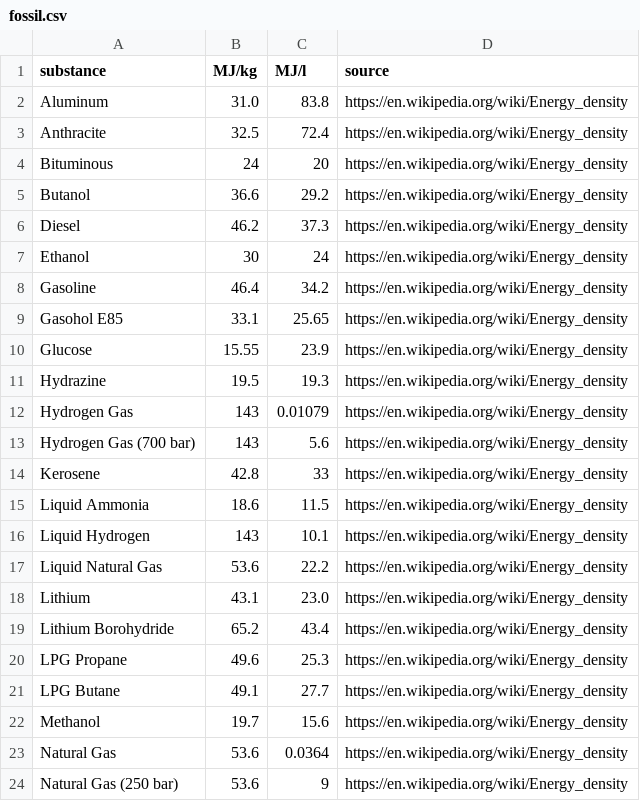
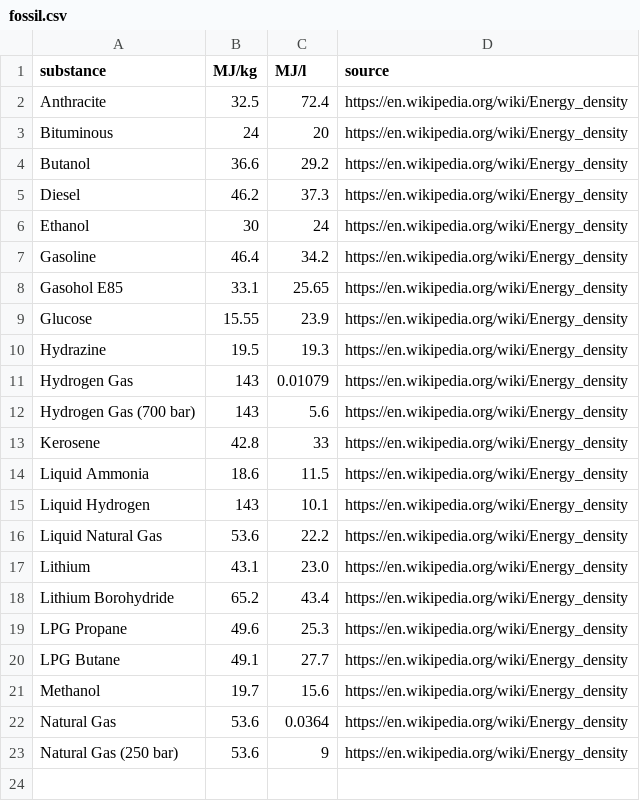
Before and after one commit to michaelweinold/phd_publication_figures, a CSV file: 4_aviation/energy_density/data/fossil.csv, drawn as a sheet.

```diff
--- a/4_aviation/energy_density/data/fossil.csv
+++ b/4_aviation/energy_density/data/fossil.csv
@@ -1,3 +1,2 @@
 substance, MJ/kg, MJ/l, source
-Aluminum, 31.0, 83.8, https://en.wikipedia.org/wiki/Energy_density
 Anthracite, 32.5, 72.4, https://en.wikipedia.org/wiki/Energy_density
```
Also changed, not shown: 3 other files.
